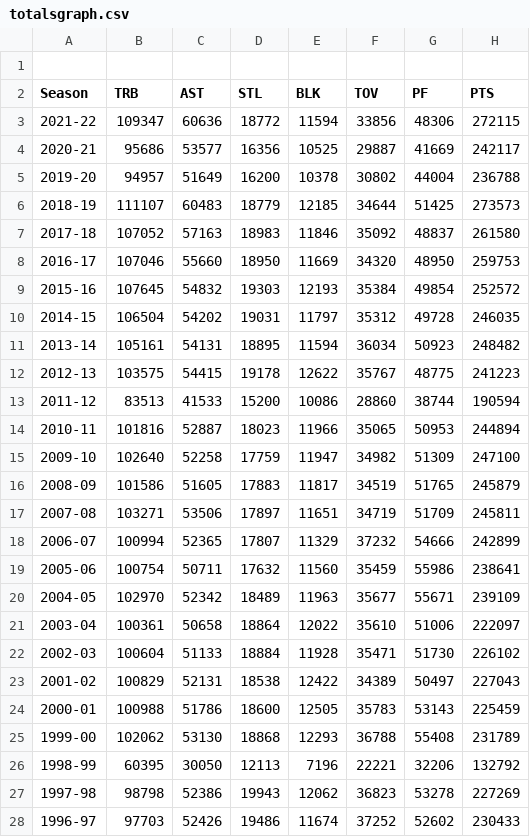
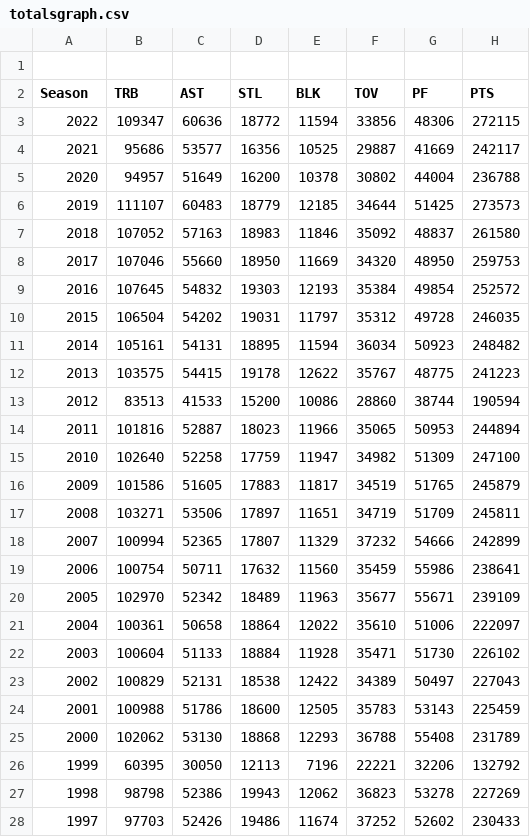
Before and after one commit to Madzharovv/.github.io, a CSV file: public/totalsgraph.csv, drawn as a sheet; only a part is shown; the diff covers the shown part only.

Commit message:
updated file

```diff
--- a/public/totalsgraph.csv
+++ b/public/totalsgraph.csv
@@ -2,27 +2,27 @@
 Season,TRB,AST,STL,BLK,TOV,PF,PTS
-2021-22,109347,60636,18772,11594,33856,48306,272115
-2020-21,95686,53577,16356,10525,29887,41669,242117
-2019-20,94957,51649,16200,10378,30802,44004,236788
-2018-19,111107,60483,18779,12185,34644,51425,273573
-2017-18,107052,57163,18983,11846,35092,48837,261580
-2016-17,107046,55660,18950,11669,34320,48950,259753
-2015-16,107645,54832,19303,12193,35384,49854,252572
-2014-15,106504,54202,19031,11797,35312,49728,246035
-2013-14,105161,54131,18895,11594,36034,50923,248482
-2012-13,103575,54415,19178,12622,35767,48775,241223
-2011-12,83513,41533,15200,10086,28860,38744,190594
-2010-11,101816,52887,18023,11966,35065,50953,244894
-2009-10,102640,52258,17759,11947,34982,51309,247100
-2008-09,101586,51605,17883,11817,34519,51765,245879
-2007-08,103271,53506,17897,11651,34719,51709,245811
-2006-07,100994,52365,17807,11329,37232,54666,242899
-2005-06,100754,50711,17632,11560,35459,55986,238641
-2004-05,102970,52342,18489,11963,35677,55671,239109
-2003-04,100361,50658,18864,12022,35610,51006,222097
-2002-03,100604,51133,18884,11928,35471,51730,226102
-2001-02,100829,52131,18538,12422,34389,50497,227043
-2000-01,100988,51786,18600,12505,35783,53143,225459
-1999-00,102062,53130,18868,12293,36788,55408,231789
-1998-99,60395,30050,12113,7196,22221,32206,132792
-1997-98,98798,52386,19943,12062,36823,53278,227269
-1996-97,97703,52426,19486,11674,37252,52602,230433
+2022,109347,60636,18772,11594,33856,48306,272115
+2021,95686,53577,16356,10525,29887,41669,242117
+2020,94957,51649,16200,10378,30802,44004,236788
+2019,111107,60483,18779,12185,34644,51425,273573
+2018,107052,57163,18983,11846,35092,48837,261580
+2017,107046,55660,18950,11669,34320,48950,259753
+2016,107645,54832,19303,12193,35384,49854,252572
+2015,106504,54202,19031,11797,35312,49728,246035
+2014,105161,54131,18895,11594,36034,50923,248482
+2013,103575,54415,19178,12622,35767,48775,241223
+2012,83513,41533,15200,10086,28860,38744,190594
+2011,101816,52887,18023,11966,35065,50953,244894
+2010,102640,52258,17759,11947,34982,51309,247100
+2009,101586,51605,17883,11817,34519,51765,245879
+2008,103271,53506,17897,11651,34719,51709,245811
+2007,100994,52365,17807,11329,37232,54666,242899
+2006,100754,50711,17632,11560,35459,55986,238641
+2005,102970,52342,18489,11963,35677,55671,239109
+2004,100361,50658,18864,12022,35610,51006,222097
+2003,100604,51133,18884,11928,35471,51730,226102
+2002,100829,52131,18538,12422,34389,50497,227043
+2001,100988,51786,18600,12505,35783,53143,225459
+2000,102062,53130,18868,12293,36788,55408,231789
+1999,60395,30050,12113,7196,22221,32206,132792
+1998,98798,52386,19943,12062,36823,53278,227269
+1997,97703,52426,19486,11674,37252,52602,230433
```
Also changed, not shown: 17 edited cells elsewhere in this file.
